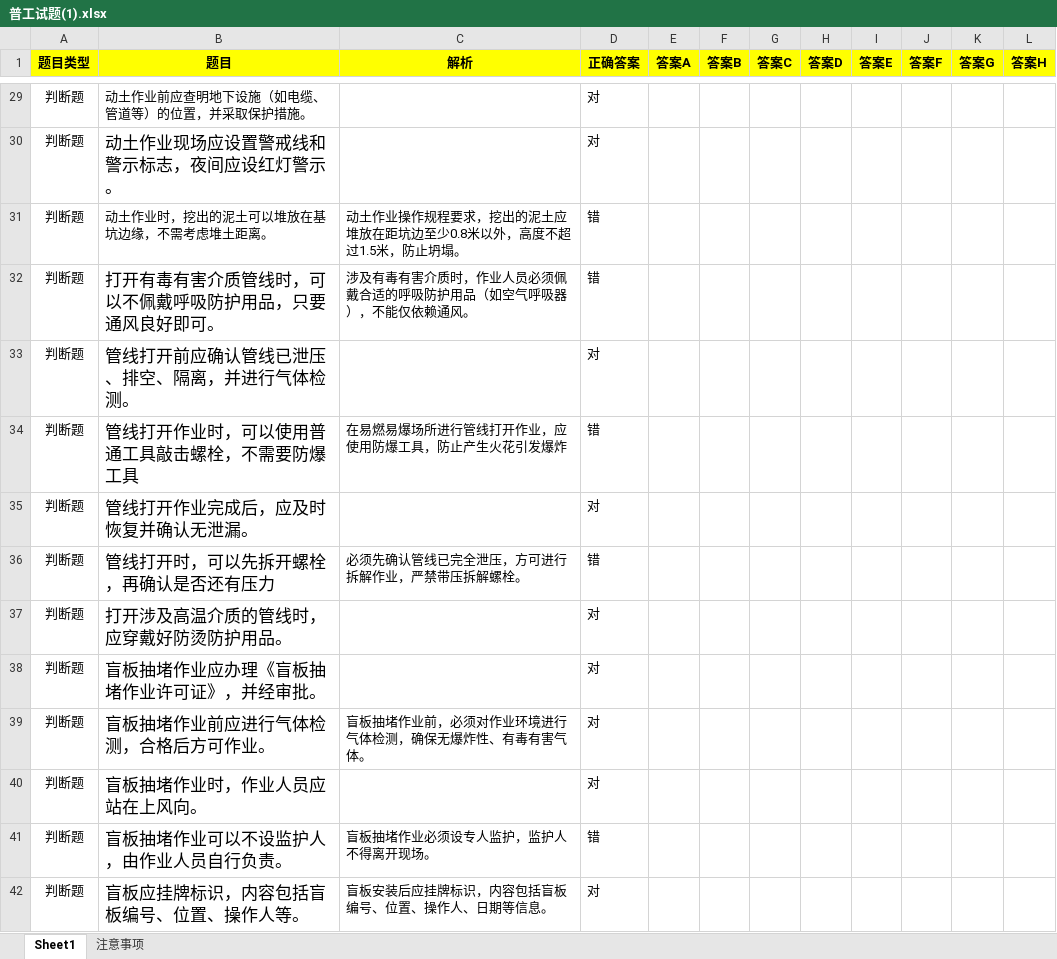
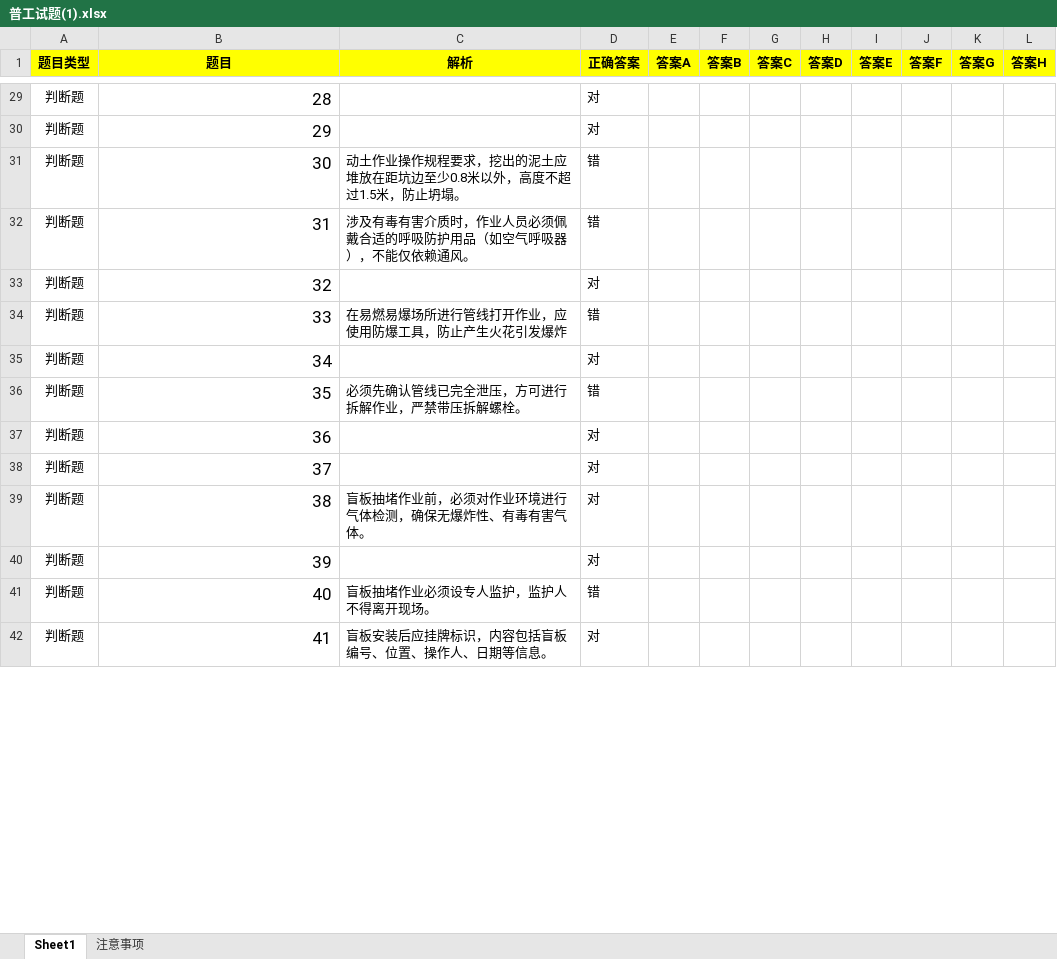
Before and after one commit to spencer-23-art/peixun, an Excel workbook: shiti/普工试题(1).xlsx, sheet Sheet1, drawn as a sheet; only a part is shown, gaps mark what is left out; values as stored, in another font and other column widths than the file's, no borders; the diff covers the shown part only; the diff names each change by its address in the sheet, - before the commit and + after, or states it on an @@ line.

```diff
--- a/shiti/普工试题(1).xlsx (sheet Sheet1)
+++ b/shiti/普工试题(1).xlsx (sheet Sheet1)
-B29 (题目): 动土作业前应查明地下设施（如电缆、管道等）的位置，并采取保护措施。
+B29 (题目): 28
@@ B29 text size: larger @@
-B30 (题目): 动土作业现场应设置警戒线和警示标志，夜间应设红灯警示。
+B30 (题目): 29
-B31 (题目): 动土作业时，挖出的泥土可以堆放在基坑边缘，不需考虑堆土距离。
+B31 (题目): 30
@@ B31 text size: larger @@
-B32 (题目): 打开有毒有害介质管线时，可以不佩戴呼吸防护用品，只要通风良好即可。
+B32 (题目): 31
-B33 (题目): 管线打开前应确认管线已泄压、排空、隔离，并进行气体检测。
+B33 (题目): 32
-B34 (题目): 管线打开作业时，可以使用普通工具敲击螺栓，不需要防爆工具
+B34 (题目): 33
-B35 (题目): 管线打开作业完成后，应及时恢复并确认无泄漏。
+B35 (题目): 34
-B36 (题目): 管线打开时，可以先拆开螺栓，再确认是否还有压力
+B36 (题目): 35
-B37 (题目): 打开涉及高温介质的管线时，应穿戴好防烫防护用品。
+B37 (题目): 36
-B38 (题目): 盲板抽堵作业应办理《盲板抽堵作业许可证》，并经审批。
+B38 (题目): 37
-B39 (题目): 盲板抽堵作业前应进行气体检测，合格后方可作业。
+B39 (题目): 38
-B40 (题目): 盲板抽堵作业时，作业人员应站在上风向。
+B40 (题目): 39
-B41 (题目): 盲板抽堵作业可以不设监护人，由作业人员自行负责。
+B41 (题目): 40
-B42 (题目): 盲板应挂牌标识，内容包括盲板编号、位置、操作人等。
+B42 (题目): 41
```
Also changed, not shown: 67 edited cells and cell formats elsewhere in this sheet, 6 other files.
